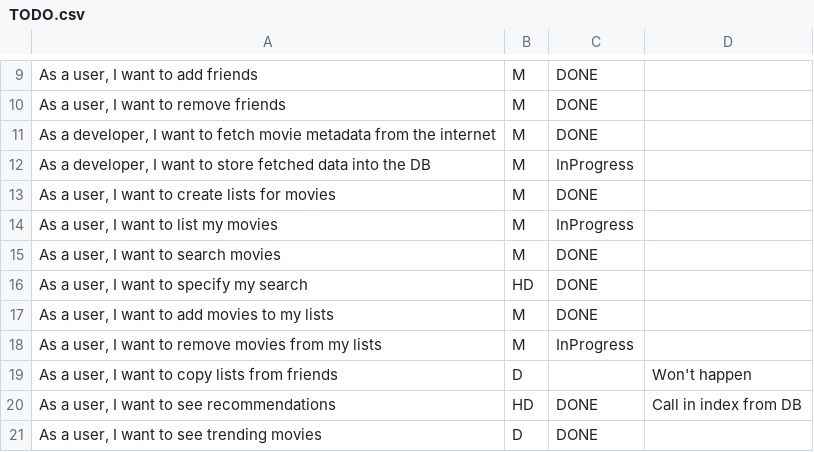
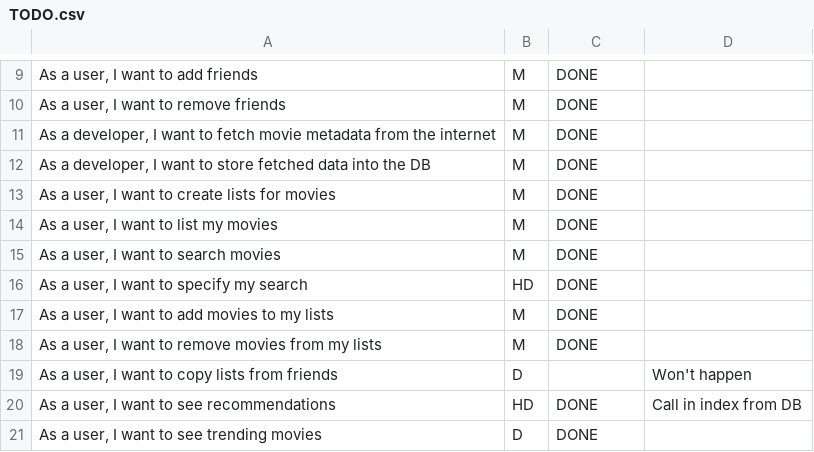
Before and after one commit to MrOrange1992/oreely, a CSV file: TODO.csv, drawn as a sheet; only a part is shown, gaps mark what is left out; the diff names each change by its address in the sheet, - before the commit and + after, or states it on an @@ line.

Commit message:
Update TODO.csv

```diff
--- a/TODO.csv
+++ b/TODO.csv
-C12: InProgress
+C12: DONE
-C14: InProgress
+C14: DONE
-C18: InProgress
+C18: DONE
```
